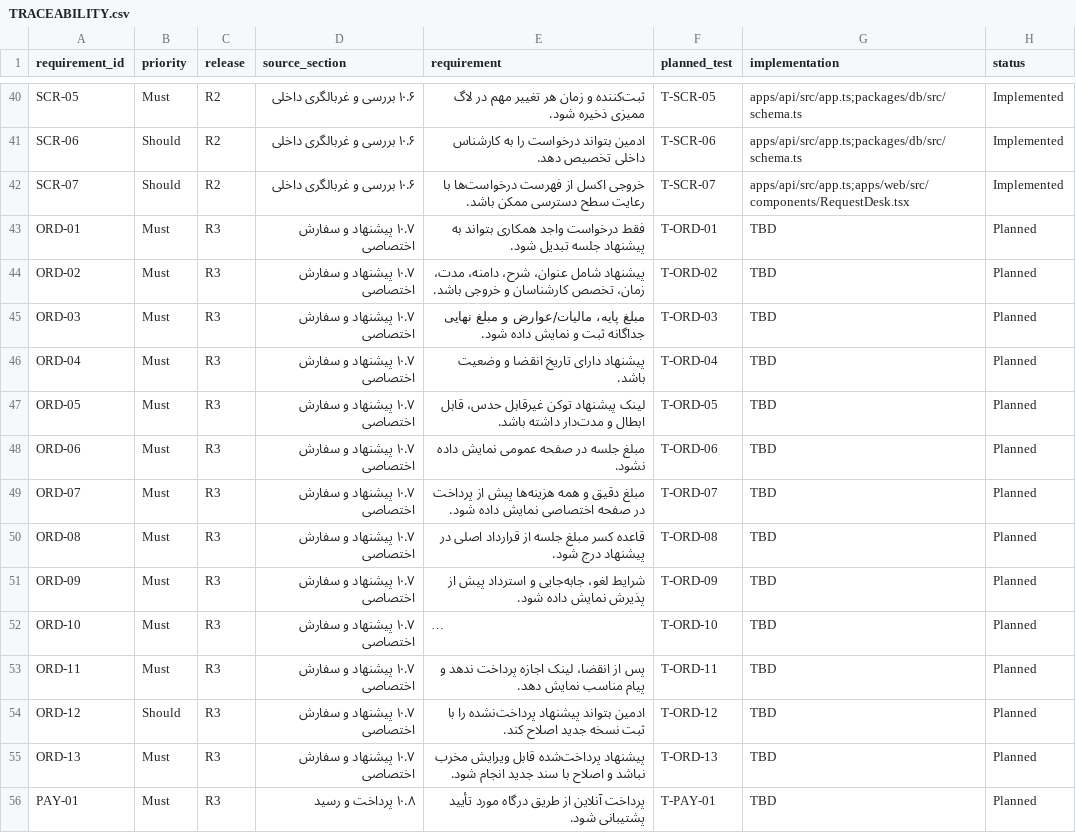
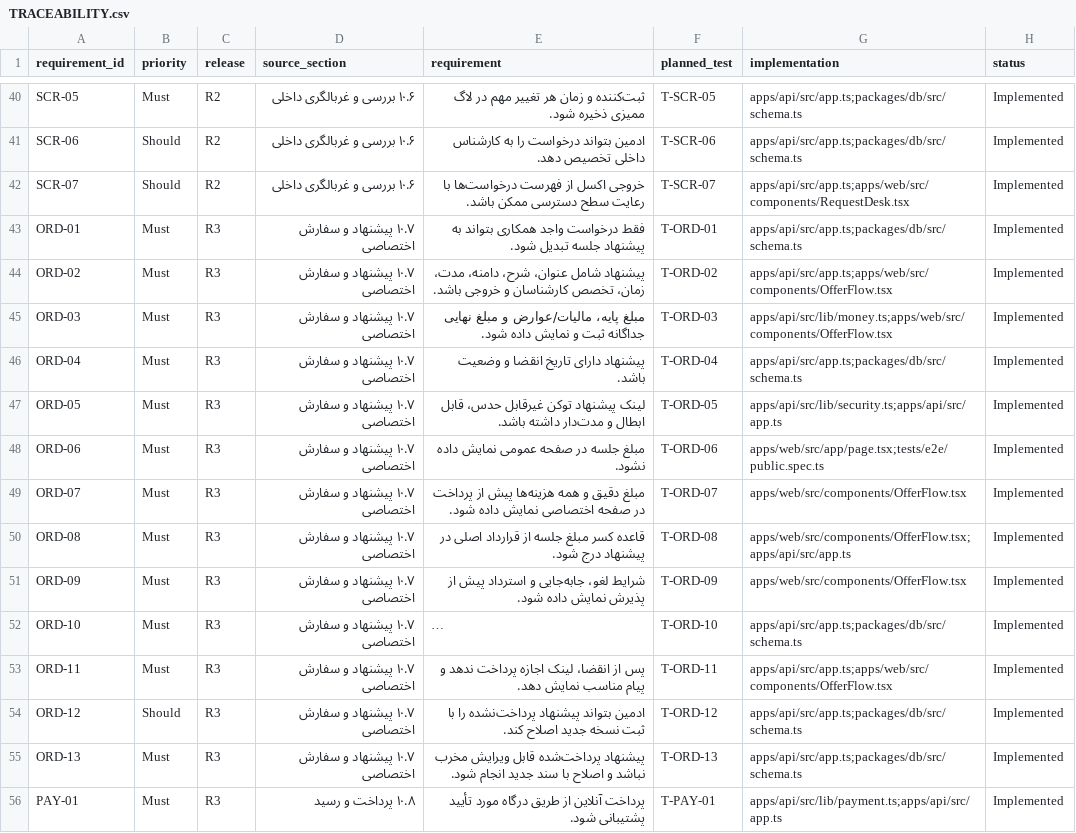
Before and after one commit to Ali-Barzegari-d/novin_website, a CSV file: docs/TRACEABILITY.csv, drawn as a sheet; only a part is shown, gaps mark what is left out; long unchanged cells end in …; the diff covers the shown part only; the diff names each change by its address in the sheet, - before the commit and + after, or states it on an @@ line.

Commit message:
feat(r3): deliver offers and payments

```diff
--- a/docs/TRACEABILITY.csv
+++ b/docs/TRACEABILITY.csv
-G43 (implementation): TBD
+G43 (implementation): apps/api/src/app.ts;packages/db/src/schema.ts
-H43:H56 (status): Planned
+H43:H56 (status): Implemented
-G44 (implementation): TBD
+G44 (implementation): apps/api/src/app.ts;apps/web/src/components/OfferFlow.tsx
-G45 (implementation): TBD
+G45 (implementation): apps/api/src/lib/money.ts;apps/web/src/components/OfferFlow.tsx
-G46 (implementation): TBD
+G46 (implementation): apps/api/src/app.ts;packages/db/src/schema.ts
-G47 (implementation): TBD
+G47 (implementation): apps/api/src/lib/security.ts;apps/api/src/app.ts
-G48 (implementation): TBD
+G48 (implementation): apps/web/src/app/page.tsx;tests/e2e/public.spec.ts
-G49 (implementation): TBD
+G49 (implementation): apps/web/src/components/OfferFlow.tsx
-G50 (implementation): TBD
+G50 (implementation): apps/web/src/components/OfferFlow.tsx;apps/api/src/app.ts
-G51 (implementation): TBD
+G51 (implementation): apps/web/src/components/OfferFlow.tsx
-G52 (implementation): TBD
+G52 (implementation): apps/api/src/app.ts;packages/db/src/schema.ts
-G53 (implementation): TBD
+G53 (implementation): apps/api/src/app.ts;apps/web/src/components/OfferFlow.tsx
-G54:G55 (implementation): TBD
+G54:G55 (implementation): apps/api/src/app.ts;packages/db/src/schema.ts
-G56 (implementation): TBD
+G56 (implementation): apps/api/src/lib/payment.ts;apps/api/src/app.ts
```
Also changed, not shown: 30 edited cells elsewhere in this file, 17 other files.
